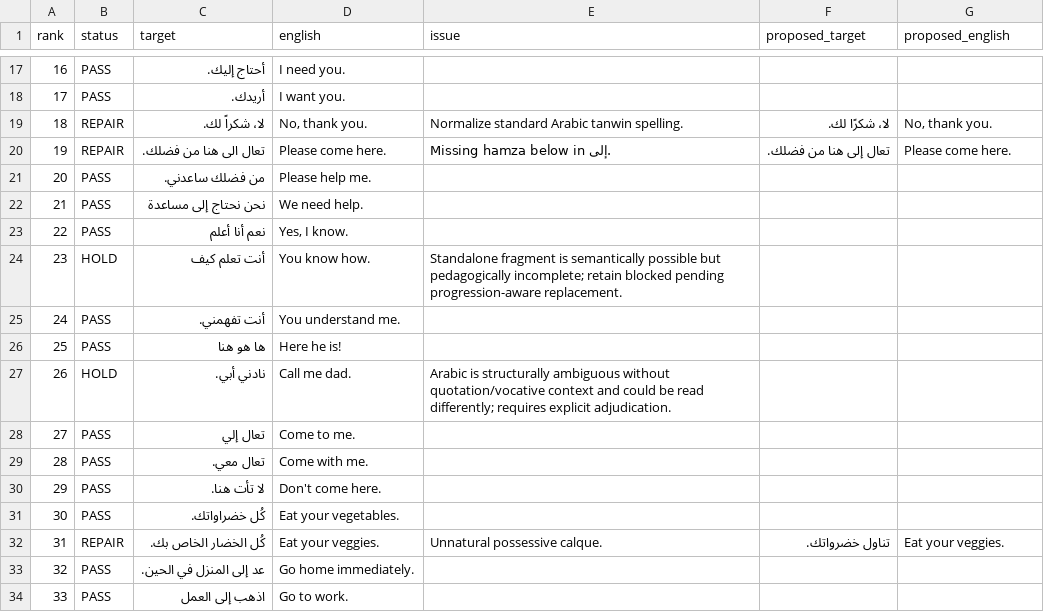
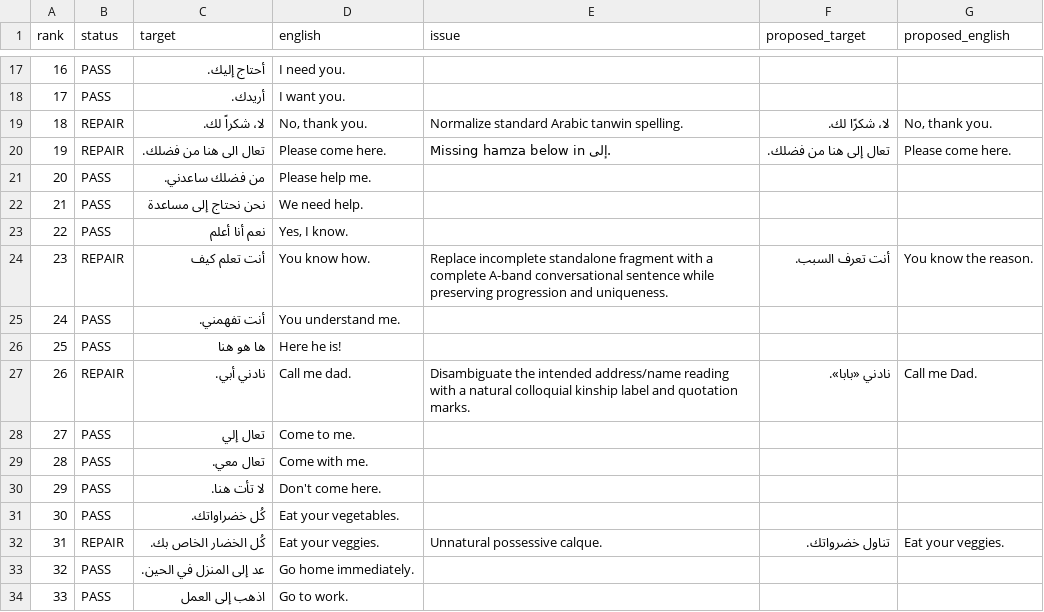
Before and after one commit to ualispublishing/learning, a CSV file: audit/language-workbooks/v1.0/row_by_row/arabic_rows_0001_0050.csv, drawn as a sheet; only a part is shown, gaps mark what is left out.

Commit message:
resolve final Arabic sentence audit holds

```diff
--- a/audit/language-workbooks/v1.0/row_by_row/arabic_rows_0001_0050.csv
+++ b/audit/language-workbooks/v1.0/row_by_row/arabic_rows_0001_0050.csv
@@ -23,6 +23,6 @@ rank,status,target,english,issue,proposed_target,proposed_english
 22,PASS,نعم أنا أعلم,"Yes, I know.",,,
-23,HOLD,أنت تعلم كيف,You know how.,Standalone fragment is semantically possible but pedagogically incomplete; retain blocked pending progression-aware replacement.,,
+23,REPAIR,أنت تعلم كيف,You know how.,Replace incomplete standalone fragment with a complete A-band conversational sentence while preserving progression and uniqueness.,أنت تعرف السبب.,You know the reason.
 24,PASS,أنت تفهمني.,You understand me.,,,
 25,PASS,ها هو هنا,Here he is!,,,
-26,HOLD,نادني أبي.,Call me dad.,Arabic is structurally ambiguous without quotation/vocative context and could be read differently; requires explicit adjudication.,,
+26,REPAIR,نادني أبي.,Call me dad.,Disambiguate the intended address/name reading with a natural colloquial kinship label and quotation marks.,"نادني «بابا».",Call me Dad.
 27,PASS,تعال إلي,Come to me.,,,
```
